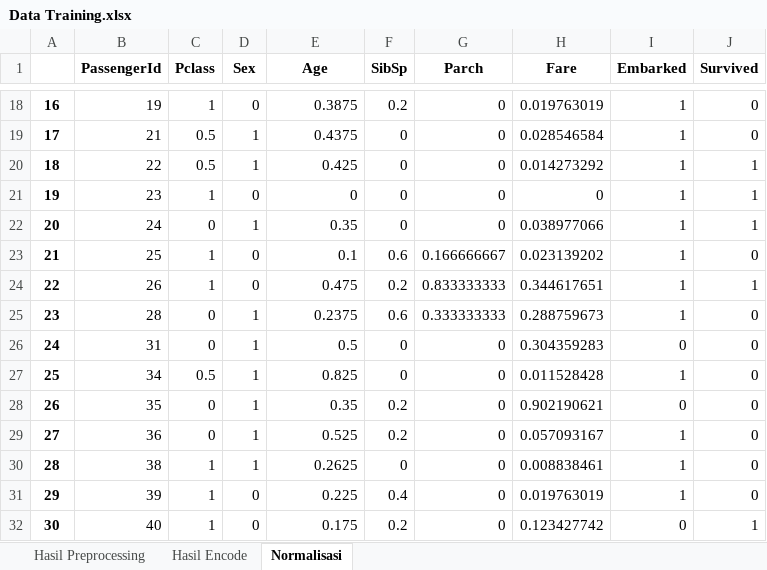
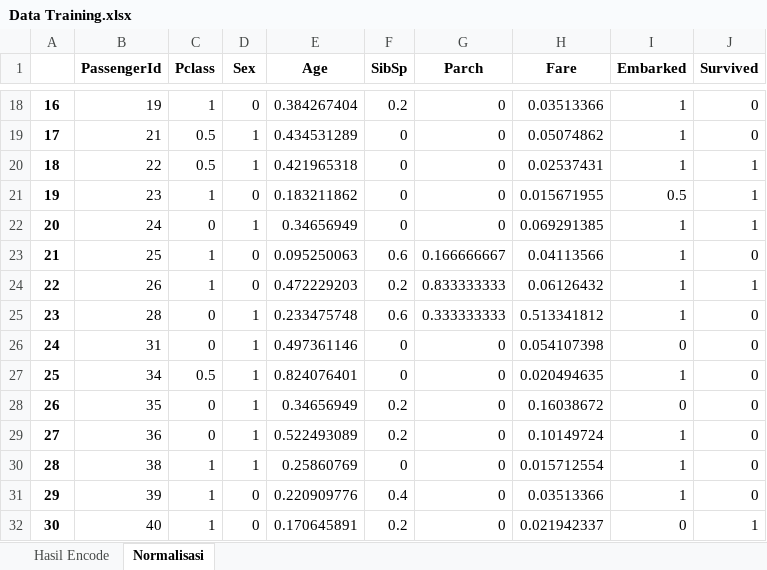
Before and after one commit to WawanWidiantara/Single-Layer-Perceptron, an Excel workbook: Single-Layer-Perceptron/Data Training.xlsx, sheet Normalisasi, drawn as a sheet; only a part is shown, gaps mark what is left out; values as stored, in another font and other column widths than the file's, no borders; the diff covers the shown part only; the diff names each change by its address in the sheet, - before the commit and + after, or states it on an @@ line.

```diff
--- a/Single-Layer-Perceptron/Data Training.xlsx (sheet Normalisasi)
+++ b/Single-Layer-Perceptron/Data Training.xlsx (sheet Normalisasi)
-sheet tab: Hasil Preprocessing
-E18 (Age): 0.3875
+E18 (Age): 0.384267404
-H18 (Fare): 0.019763019
+H18 (Fare): 0.03513366
-E19 (Age): 0.4375
+E19 (Age): 0.434531289
-H19 (Fare): 0.028546584
+H19 (Fare): 0.05074862
-E20 (Age): 0.425
+E20 (Age): 0.421965318
-H20 (Fare): 0.014273292
+H20 (Fare): 0.02537431
-E21 (Age): 0
+E21 (Age): 0.183211862
-H21 (Fare): 0
+H21 (Fare): 0.015671955
-I21 (Embarked): 1
+I21 (Embarked): 0.5
-E22 (Age): 0.35
+E22 (Age): 0.34656949
-H22 (Fare): 0.038977066
+H22 (Fare): 0.069291385
-E23 (Age): 0.1
+E23 (Age): 0.095250063
-H23 (Fare): 0.023139202
+H23 (Fare): 0.04113566
-E24 (Age): 0.475
+E24 (Age): 0.472229203
-H24 (Fare): 0.344617651
+H24 (Fare): 0.06126432
-E25 (Age): 0.2375
+E25 (Age): 0.233475748
-H25 (Fare): 0.288759673
+H25 (Fare): 0.513341812
-E26 (Age): 0.5
+E26 (Age): 0.497361146
-H26 (Fare): 0.304359283
+H26 (Fare): 0.054107398
-E27 (Age): 0.825
+E27 (Age): 0.824076401
-H27 (Fare): 0.011528428
+H27 (Fare): 0.020494635
-E28 (Age): 0.35
+E28 (Age): 0.34656949
-H28 (Fare): 0.902190621
+H28 (Fare): 0.16038672
-E29 (Age): 0.525
+E29 (Age): 0.522493089
-H29 (Fare): 0.057093167
+H29 (Fare): 0.10149724
-E30 (Age): 0.2625
+E30 (Age): 0.25860769
-H30 (Fare): 0.008838461
+H30 (Fare): 0.015712554
-E31 (Age): 0.225
+E31 (Age): 0.220909776
-H31 (Fare): 0.019763019
+H31 (Fare): 0.03513366
-E32 (Age): 0.175
+E32 (Age): 0.170645891
-H32 (Fare): 0.123427742
+H32 (Fare): 0.021942337
```
Also changed, not shown: 1429 edited cells elsewhere in this sheet, sheet Hasil Encode, Single-Layer-Perceptron/Data Testing.xlsx, 7 other files.
